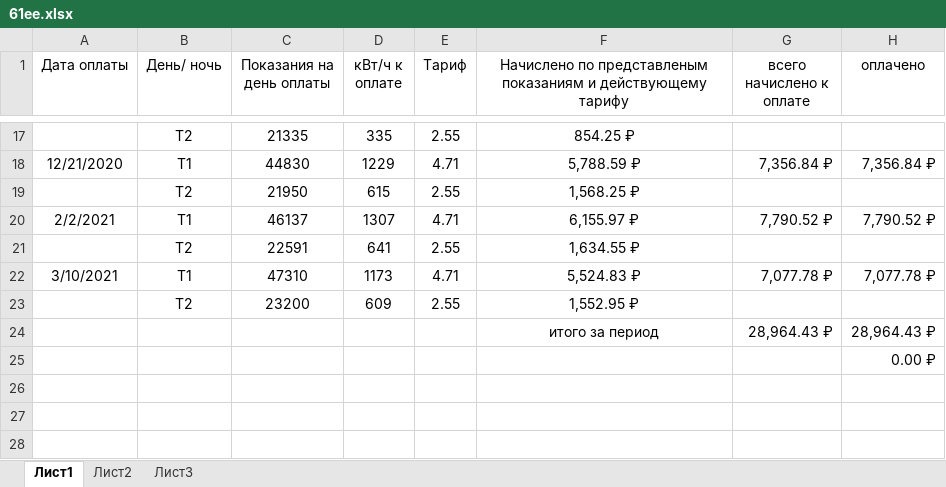
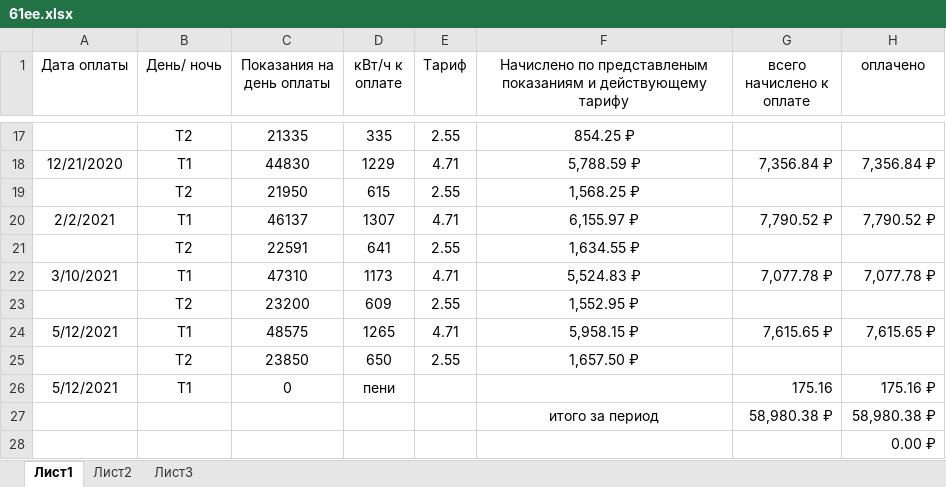
Before and after one commit to slimexpert/slimexpert.github.io, an Excel workbook: sputnik/personal/ee/61ee.xlsx, sheet Лист1, drawn as a sheet; only a part is shown, gaps mark what is left out; values as stored, in another font and other column widths than the file's, no borders; addresses are those after the commit; the diff names each change by its address in the sheet, - before the commit and + after, or states it on an @@ line.

```diff
--- a/sputnik/personal/ee/61ee.xlsx (sheet Лист1)
+++ b/sputnik/personal/ee/61ee.xlsx (sheet Лист1)
+row 24: 5/12/2021 | Т1 | 48575 | 1265 | 4.71 | 5,958.15 ₽ | 7,615.65 ₽ | 7,615.65 ₽
+row 25:  | Т2 | 23850 | 650 | 2.55 | 1,657.50 ₽
+row 26: 5/12/2021 | Т1 | 0 | пени |  |  | 175.16 | 175.16 ₽
-G27 (всего начислено к оплате): 28,964.43 ₽
+G27 (всего начислено к оплате): 58,980.38 ₽
-H27 (оплачено): 28,964.43 ₽
+H27 (оплачено): 58,980.38 ₽
```
Also changed, not shown: sputnik/personal/ee/108ee.xlsx, sputnik/personal/ee/149ee.xlsx, 34 other files.
